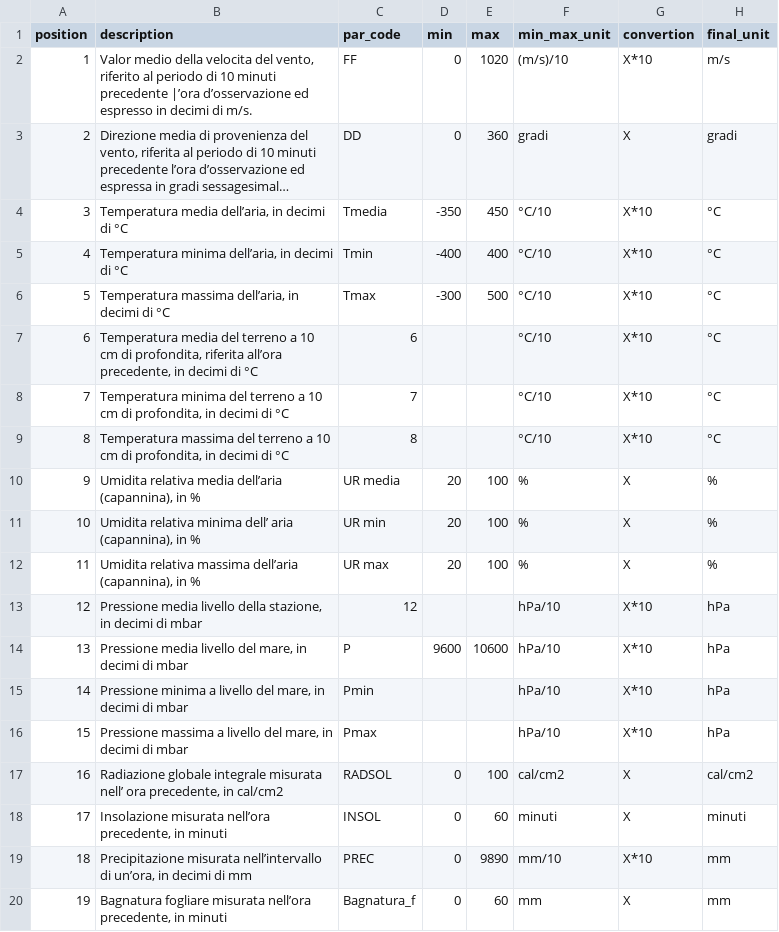
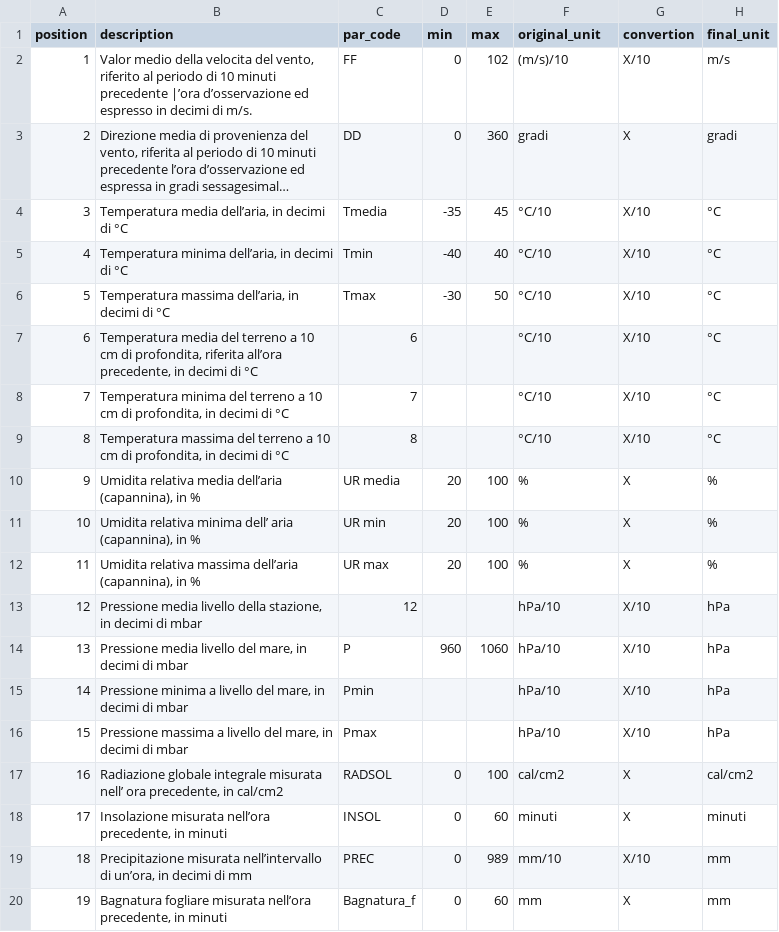
Before and after one commit to galegale8/sciafeed2024, a CSV file: sciafeed/templates/arpa19_params.csv, drawn as a sheet; long unchanged cells end in …; the diff names each change by its address in the sheet, - before the commit and + after, or states it on an @@ line.

```diff
--- a/sciafeed/templates/arpa19_params.csv
+++ b/sciafeed/templates/arpa19_params.csv
-F1: min_max_unit
+F1: original_unit
-E2 (max): 1020
+E2 (max): 102
-G2 (convertion): X*10
+G2 (convertion): X/10
-D4 (min): -350
+D4 (min): -35
-E4 (max): 450
+E4 (max): 45
-G4:G9 (convertion): X*10
+G4:G9 (convertion): X/10
-D5 (min): -400
+D5 (min): -40
-E5 (max): 400
+E5 (max): 40
-D6 (min): -300
+D6 (min): -30
-E6 (max): 500
+E6 (max): 50
-G13:G16 (convertion): X*10
+G13:G16 (convertion): X/10
-D14 (min): 9600
+D14 (min): 960
-E14 (max): 10600
+E14 (max): 1060
-E19 (max): 9890
+E19 (max): 989
-G19 (convertion): X*10
+G19 (convertion): X/10
```
Also changed, not shown: sciafeed/templates/trentino_params.csv, 19 other files.
